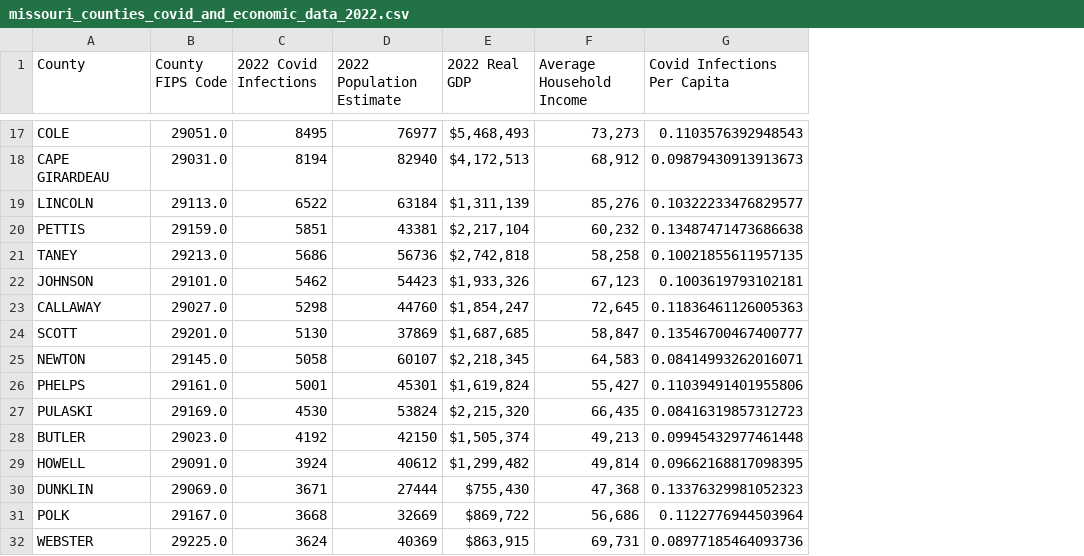
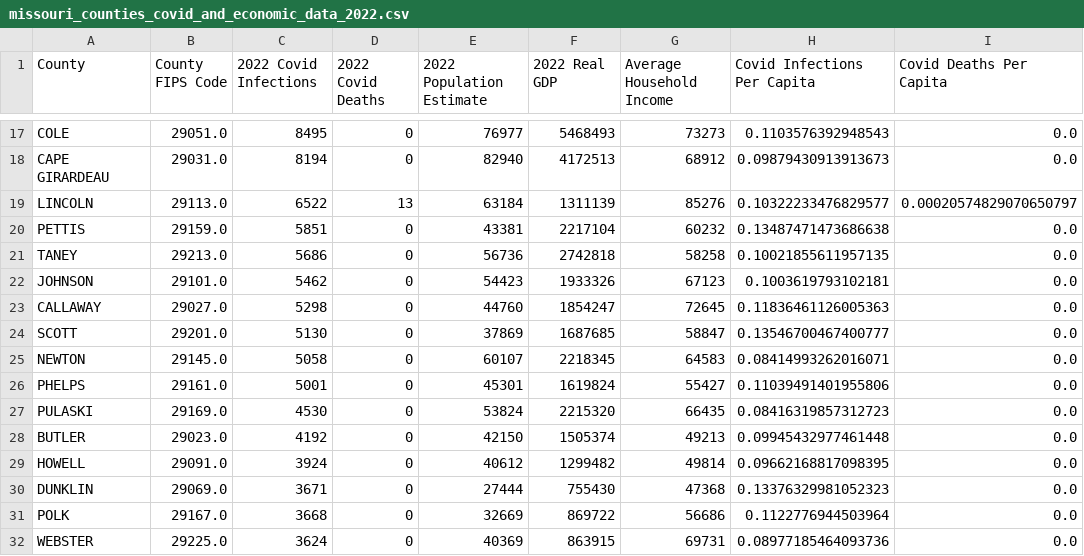
Before and after one commit to jeffreyliu12/biomed-computing-project, a CSV file: missouri_counties_covid_and_economic_data_2022.csv, drawn as a sheet; only a part is shown, gaps mark what is left out; addresses are those after the commit; the diff covers the shown part only; the diff names each change by its address in the sheet, - before the commit and + after, or states it on an @@ line.

```diff
--- a/missouri_counties_covid_and_economic_data_2022.csv
+++ b/missouri_counties_covid_and_economic_data_2022.csv
+column D (2022 Covid Deaths), rows 17-32: 0 | 0 | 13 | 0 | 0 | 0 | 0 | 0 | 0 | 0 | 0 | 0 | 0 | 0 | 0 | 0
+column I (Covid Deaths Per Capita), rows 17-32: 0.0 | 0.0 | 0.00020574829070650797 | 0.0 | 0.0 | 0.0 | 0.0 | 0.0 | 0.0 | 0.0 | 0.0 | 0.0 | 0.0 | 0.0 | 0.0 | 0.0
-F17 (2022 Real GDP): $5,468,493
+F17 (2022 Real GDP): 5468493
-G17 (Average Household Income): 73,273
+G17 (Average Household Income): 73273
-F18 (2022 Real GDP): $4,172,513
+F18 (2022 Real GDP): 4172513
-G18 (Average Household Income): 68,912
+G18 (Average Household Income): 68912
-F19 (2022 Real GDP): $1,311,139
+F19 (2022 Real GDP): 1311139
-G19 (Average Household Income): 85,276
+G19 (Average Household Income): 85276
-F20 (2022 Real GDP): $2,217,104
+F20 (2022 Real GDP): 2217104
-G20 (Average Household Income): 60,232
+G20 (Average Household Income): 60232
-F21 (2022 Real GDP): $2,742,818
+F21 (2022 Real GDP): 2742818
-G21 (Average Household Income): 58,258
+G21 (Average Household Income): 58258
-F22 (2022 Real GDP): $1,933,326
+F22 (2022 Real GDP): 1933326
-G22 (Average Household Income): 67,123
+G22 (Average Household Income): 67123
-F23 (2022 Real GDP): $1,854,247
+F23 (2022 Real GDP): 1854247
-G23 (Average Household Income): 72,645
+G23 (Average Household Income): 72645
-F24 (2022 Real GDP): $1,687,685
+F24 (2022 Real GDP): 1687685
-G24 (Average Household Income): 58,847
+G24 (Average Household Income): 58847
-F25 (2022 Real GDP): $2,218,345
+F25 (2022 Real GDP): 2218345
-G25 (Average Household Income): 64,583
+G25 (Average Household Income): 64583
-F26 (2022 Real GDP): $1,619,824
+F26 (2022 Real GDP): 1619824
-G26 (Average Household Income): 55,427
+G26 (Average Household Income): 55427
-F27 (2022 Real GDP): $2,215,320
+F27 (2022 Real GDP): 2215320
-G27 (Average Household Income): 66,435
+G27 (Average Household Income): 66435
-F28 (2022 Real GDP): $1,505,374
+F28 (2022 Real GDP): 1505374
-G28 (Average Household Income): 49,213
+G28 (Average Household Income): 49213
-F29 (2022 Real GDP): $1,299,482
+F29 (2022 Real GDP): 1299482
-G29 (Average Household Income): 49,814
+G29 (Average Household Income): 49814
-F30 (2022 Real GDP): $755,430
+F30 (2022 Real GDP): 755430
-G30 (Average Household Income): 47,368
+G30 (Average Household Income): 47368
-F31 (2022 Real GDP): $869,722
+F31 (2022 Real GDP): 869722
-G31 (Average Household Income): 56,686
+G31 (Average Household Income): 56686
-F32 (2022 Real GDP): $863,915
+F32 (2022 Real GDP): 863915
-G32 (Average Household Income): 69,731
+G32 (Average Household Income): 69731
```
Also changed, not shown: 78 edited cells elsewhere in this file, 2 other files.
